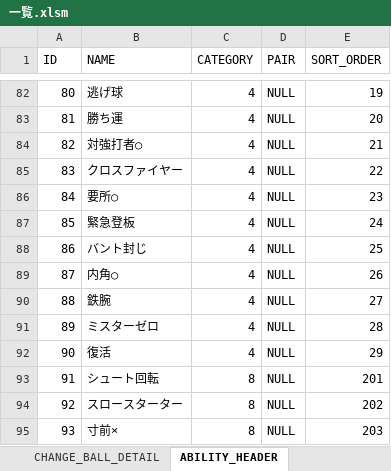
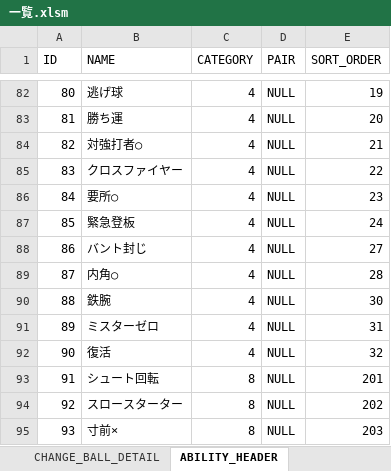
Before and after one commit to hitsujimeeee/stdwool, an Excel workbook: products/pawapro/data/一覧.xlsm, sheet ABILITY_HEADER, drawn as a sheet; only a part is shown, gaps mark what is left out; values as stored, in another font and other column widths than the file's, no borders; charts and pictures not drawn; the diff covers the shown part only; the diff names each change by its address in the sheet, - before the commit and + after, or states it on an @@ line.

```diff
--- a/products/pawapro/data/一覧.xlsm (sheet ABILITY_HEADER)
+++ b/products/pawapro/data/一覧.xlsm (sheet ABILITY_HEADER)
-E88 (SORT_ORDER): 25
+E88 (SORT_ORDER): 27
-E89 (SORT_ORDER): 26
+E89 (SORT_ORDER): 28
-E90 (SORT_ORDER): 27
+E90 (SORT_ORDER): 30
-E91 (SORT_ORDER): 28
+E91 (SORT_ORDER): 31
-E92 (SORT_ORDER): 29
+E92 (SORT_ORDER): 32
```
Also changed, not shown: 1 added row and 12 edited cells elsewhere in this sheet, sheet ABILITY_DETAIL, formulas that keep their value, 4 other files.
